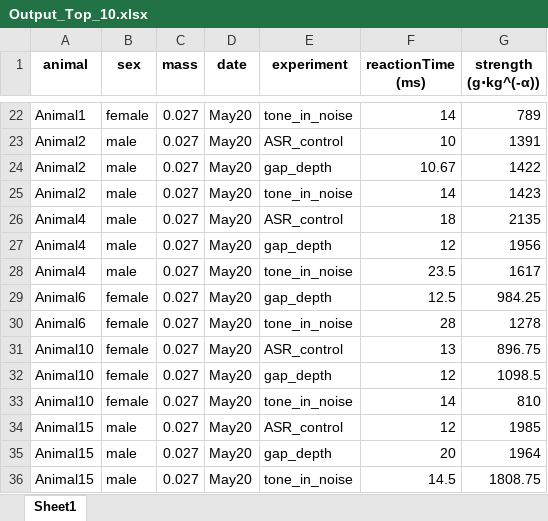
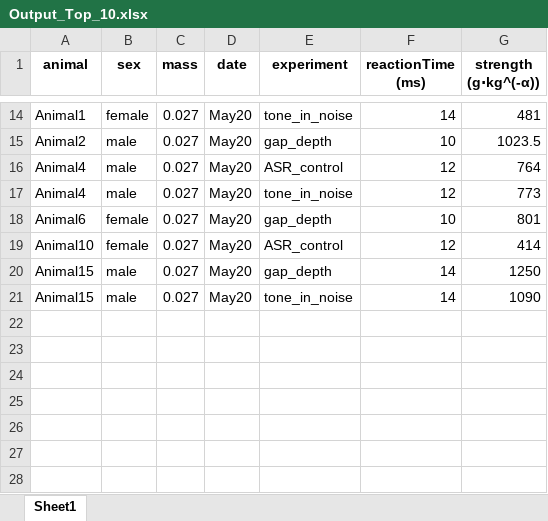
Before and after one commit to Lara-Kolb/Startle-Response-Analysis, an Excel workbook: Results/6/Output_Top_10.xlsx, sheet Sheet1, drawn as a sheet; only a part is shown, gaps mark what is left out; values as stored, in another font and other column widths than the file's, no borders; removed rows and columns are numbered as before the commit, all else as after; the diff covers the shown part only; the diff names each change by its address in the sheet, - before the commit and + after, or states it on an @@ line.

```diff
--- a/Results/6/Output_Top_10.xlsx (sheet Sheet1)
+++ b/Results/6/Output_Top_10.xlsx (sheet Sheet1)
-G14 (strength (g⋅kg^(-α))): 789
+G14 (strength (g⋅kg^(-α))): 481
-E15 (experiment): ASR_control
+E15 (experiment): gap_depth
-G15 (strength (g⋅kg^(-α))): 1391
+G15 (strength (g⋅kg^(-α))): 1023.5
-row 24: Animal2 | male | 0.027 | May20 | gap_depth | 10.67 | 1422
-row 25: Animal2 | male | 0.027 | May20 | tone_in_noise | 14 | 1423
-F16 (reactionTime (ms)): 18
+F16 (reactionTime (ms)): 12
-G16 (strength (g⋅kg^(-α))): 2135
+G16 (strength (g⋅kg^(-α))): 764
-E17 (experiment): gap_depth
+E17 (experiment): tone_in_noise
-G17 (strength (g⋅kg^(-α))): 1956
+G17 (strength (g⋅kg^(-α))): 773
-row 28: Animal4 | male | 0.027 | May20 | tone_in_noise | 23.5 | 1617
-F18 (reactionTime (ms)): 12.5
+F18 (reactionTime (ms)): 10
-G18 (strength (g⋅kg^(-α))): 984.25
+G18 (strength (g⋅kg^(-α))): 801
-row 30: Animal6 | female | 0.027 | May20 | tone_in_noise | 28 | 1278
-row 31: Animal10 | female | 0.027 | May20 | ASR_control | 13 | 896.75
-E19 (experiment): gap_depth
+E19 (experiment): ASR_control
-G19 (strength (g⋅kg^(-α))): 1098.5
+G19 (strength (g⋅kg^(-α))): 414
-row 33: Animal10 | female | 0.027 | May20 | tone_in_noise | 14 | 810
-row 34: Animal15 | male | 0.027 | May20 | ASR_control | 12 | 1985
-F20 (reactionTime (ms)): 20
+F20 (reactionTime (ms)): 14
-G20 (strength (g⋅kg^(-α))): 1964
+G20 (strength (g⋅kg^(-α))): 1250
-F21 (reactionTime (ms)): 14.5
+F21 (reactionTime (ms)): 14
-G21 (strength (g⋅kg^(-α))): 1808.75
+G21 (strength (g⋅kg^(-α))): 1090
```
Also changed, not shown: 8 removed rows and 24 edited cells elsewhere in this sheet, Results/6/Output.xlsx, 7 other files.
